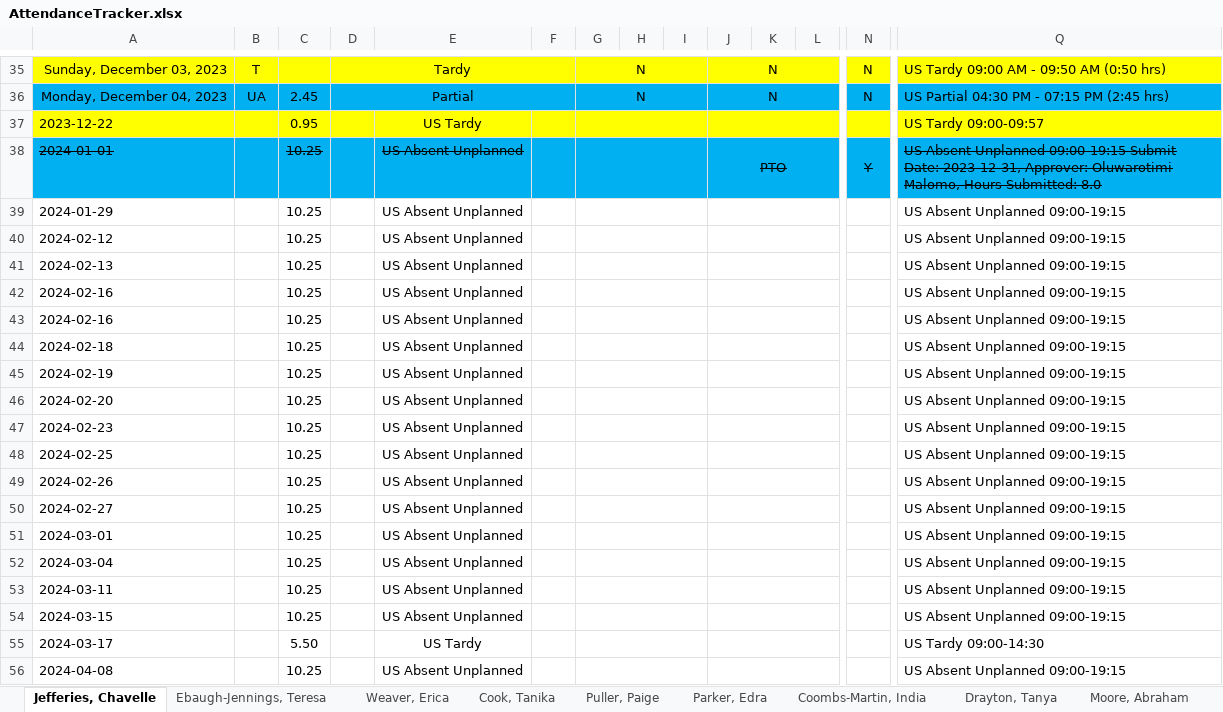
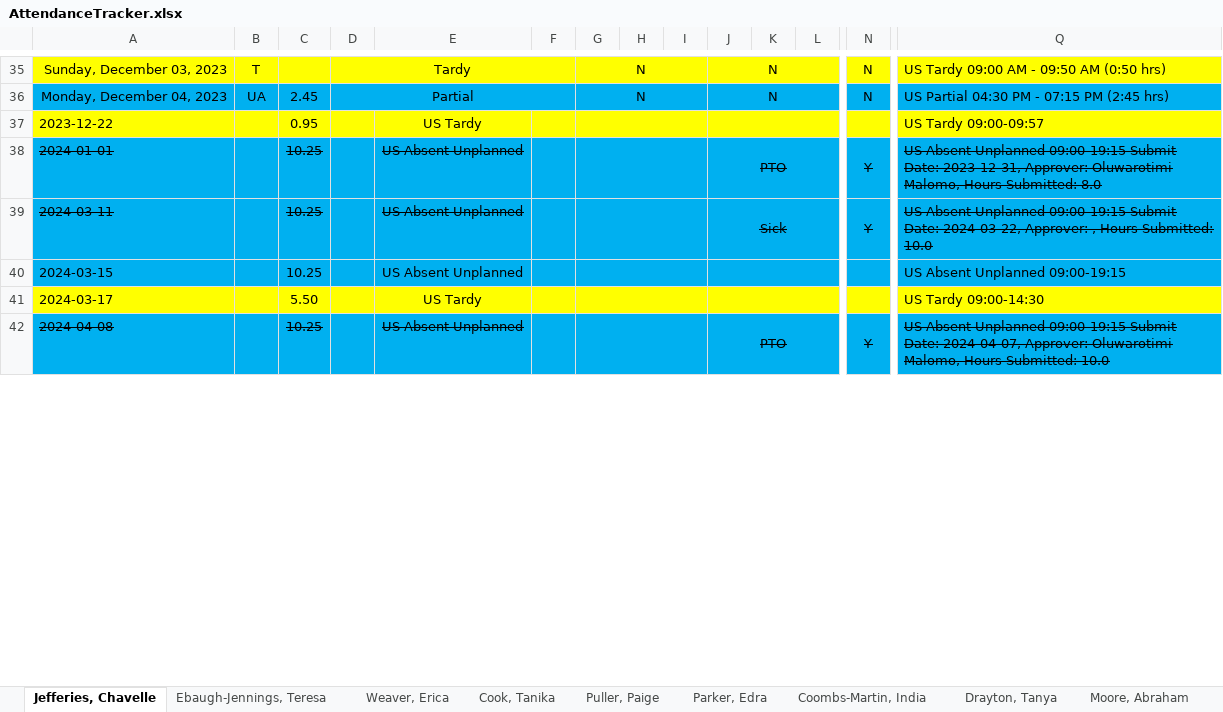
Before and after one commit to TimiMalomo/AttendanceTracker, an Excel workbook: AttendanceTracker.xlsx, sheet Jefferies, Chavelle, drawn as a sheet; only a part is shown, gaps mark what is left out; values as stored, in another font and other column widths than the file's, no borders; conditional formats not drawn; removed rows and columns are numbered as before the commit, all else as after; rows hold the shown columns only; the diff covers the shown part only; the diff names each change by its address in the sheet, - before the commit and + after, or states it on an @@ line.

```diff
--- a/AttendanceTracker.xlsx (sheet Jefferies, Chavelle)
+++ b/AttendanceTracker.xlsx (sheet Jefferies, Chavelle)
-row 39: 2024-01-29 |  | 10.25 |  | US Absent Unplanned |  |  |  |  |  |  |  |  | US Absent Unplanned 09:00-19:15
-row 40: 2024-02-12 |  | 10.25 |  | US Absent Unplanned |  |  |  |  |  |  |  |  | US Absent Unplanned 09:00-19:15
-row 41: 2024-02-13 |  | 10.25 |  | US Absent Unplanned |  |  |  |  |  |  |  |  | US Absent Unplanned 09:00-19:15
-row 42: 2024-02-16 |  | 10.25 |  | US Absent Unplanned |  |  |  |  |  |  |  |  | US Absent Unplanned 09:00-19:15
-row 43: 2024-02-16 |  | 10.25 |  | US Absent Unplanned |  |  |  |  |  |  |  |  | US Absent Unplanned 09:00-19:15
-row 44: 2024-02-18 |  | 10.25 |  | US Absent Unplanned |  |  |  |  |  |  |  |  | US Absent Unplanned 09:00-19:15
-row 45: 2024-02-19 |  | 10.25 |  | US Absent Unplanned |  |  |  |  |  |  |  |  | US Absent Unplanned 09:00-19:15
-row 46: 2024-02-20 |  | 10.25 |  | US Absent Unplanned |  |  |  |  |  |  |  |  | US Absent Unplanned 09:00-19:15
-row 47: 2024-02-23 |  | 10.25 |  | US Absent Unplanned |  |  |  |  |  |  |  |  | US Absent Unplanned 09:00-19:15
-row 48: 2024-02-25 |  | 10.25 |  | US Absent Unplanned |  |  |  |  |  |  |  |  | US Absent Unplanned 09:00-19:15
-row 49: 2024-02-26 |  | 10.25 |  | US Absent Unplanned |  |  |  |  |  |  |  |  | US Absent Unplanned 09:00-19:15
-row 50: 2024-02-27 |  | 10.25 |  | US Absent Unplanned |  |  |  |  |  |  |  |  | US Absent Unplanned 09:00-19:15
-row 51: 2024-03-01 |  | 10.25 |  | US Absent Unplanned |  |  |  |  |  |  |  |  | US Absent Unplanned 09:00-19:15
-row 52: 2024-03-04 |  | 10.25 |  | US Absent Unplanned |  |  |  |  |  |  |  |  | US Absent Unplanned 09:00-19:15
-A39:Q40 fill: none
+A39:Q40 fill: #00B0F0
-A39 strikethrough: off
+A39 strikethrough: on
-C39 strikethrough: off
+C39 strikethrough: on
-E39 strikethrough: off
+E39 strikethrough: on
-J39: (empty)
+J39: Sick
-N39: (empty)
+N39: Y
-Q39: …Unplanned 09:00-19:15
+Q39: …Unplanned 09:00-19:15 Submit Date: 2024-03-22, Approver: , Hours Submitted: 10.0
-Q39 strikethrough: off
+Q39 strikethrough: on
-A41:Q41 fill: none
+A41:Q41 fill: #FFFF00
-A42:Q42 fill: none
+A42:Q42 fill: #00B0F0
-A42 strikethrough: off
+A42 strikethrough: on
-C42 strikethrough: off
+C42 strikethrough: on
-E42 strikethrough: off
+E42 strikethrough: on
-J42: (empty)
+J42: PTO
-N42: (empty)
+N42: Y
-Q42: …Unplanned 09:00-19:15
+Q42: …Unplanned 09:00-19:15 Submit Date: 2024-04-07, Approver: Oluwarotimi Malomo, Hours Submitted: 10.0
-Q42 strikethrough: off
+Q42 strikethrough: on
```
Also changed, not shown: 10 edited cells and cell formats elsewhere in this sheet, sheet Thompson, Dennis, sheet Weaver, Erica, sheet Template, sheet Pisieczko, Bettina, sheet Coombs-Martin, India, sheet Moore, Abraham, 5 more sheets.
